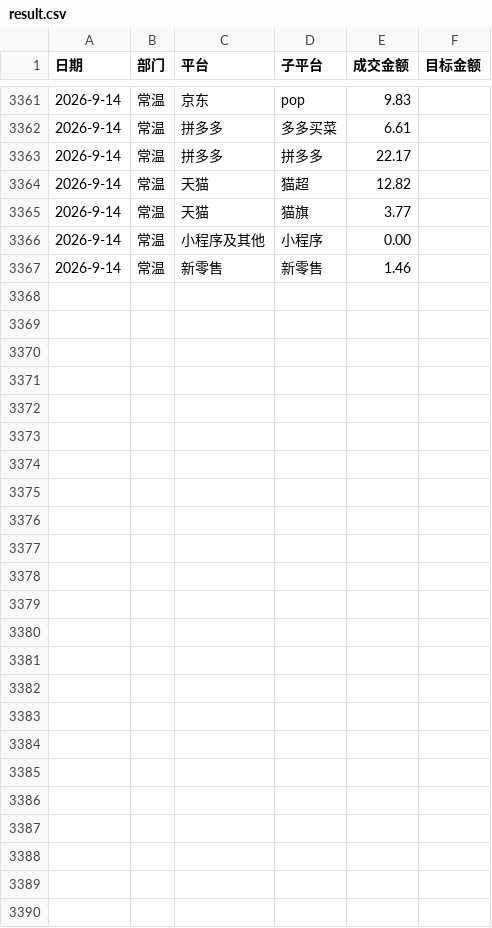
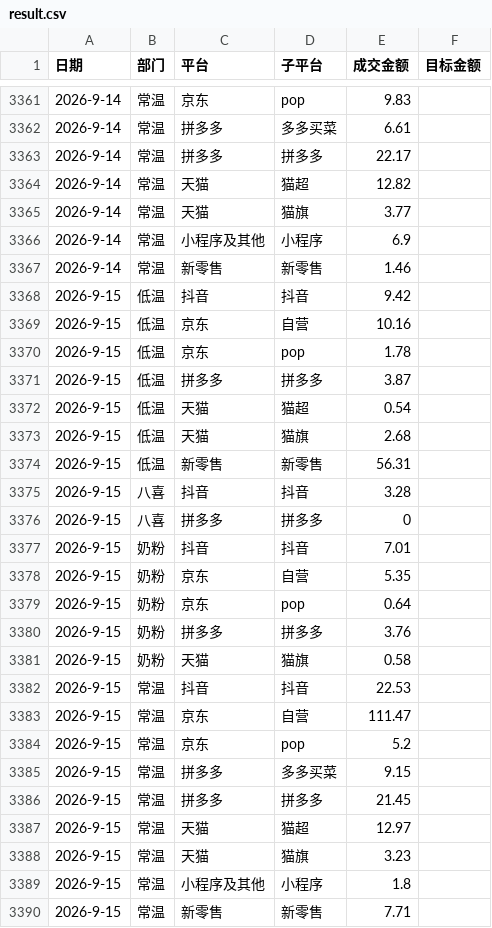
Before and after one commit to KenSong/Dashboard, a CSV file: result.csv, drawn as a sheet; only a part is shown, gaps mark what is left out; the diff covers the shown part only.

```diff
--- a/result.csv
+++ b/result.csv
@@ -3366 +3366 @@
-2026-9-14,常温,小程序及其他,小程序,0.00
+2026-9-14,常温,小程序及其他,小程序,6.9,
@@ -3367,0 +3368,23 @@
+2026-9-15,低温,抖音,抖音,9.42,
+2026-9-15,低温,京东,自营,10.16,
+2026-9-15,低温,京东,pop,1.78,
+2026-9-15,低温,拼多多,拼多多,3.87,
+2026-9-15,低温,天猫,猫超,0.54,
+2026-9-15,低温,天猫,猫旗,2.68,
+2026-9-15,低温,新零售,新零售,56.31,
+2026-9-15,八喜,抖音,抖音,3.28,
+2026-9-15,八喜,拼多多,拼多多,0,
+2026-9-15,奶粉,抖音,抖音,7.01,
+2026-9-15,奶粉,京东,自营,5.35,
+2026-9-15,奶粉,京东,pop,0.64,
+2026-9-15,奶粉,拼多多,拼多多,3.76,
+2026-9-15,奶粉,天猫,猫旗,0.58,
+2026-9-15,常温,抖音,抖音,22.53,
+2026-9-15,常温,京东,自营,111.47,
+2026-9-15,常温,京东,pop,5.2,
+2026-9-15,常温,拼多多,多多买菜,9.15,
+2026-9-15,常温,拼多多,拼多多,21.45,
+2026-9-15,常温,天猫,猫超,12.97,
+2026-9-15,常温,天猫,猫旗,3.23,
+2026-9-15,常温,小程序及其他,小程序,1.8,
+2026-9-15,常温,新零售,新零售,7.71,
```
Also changed, not shown: 44 edited cells elsewhere in this file, traffic_source_summary.csv, 2 other files.
